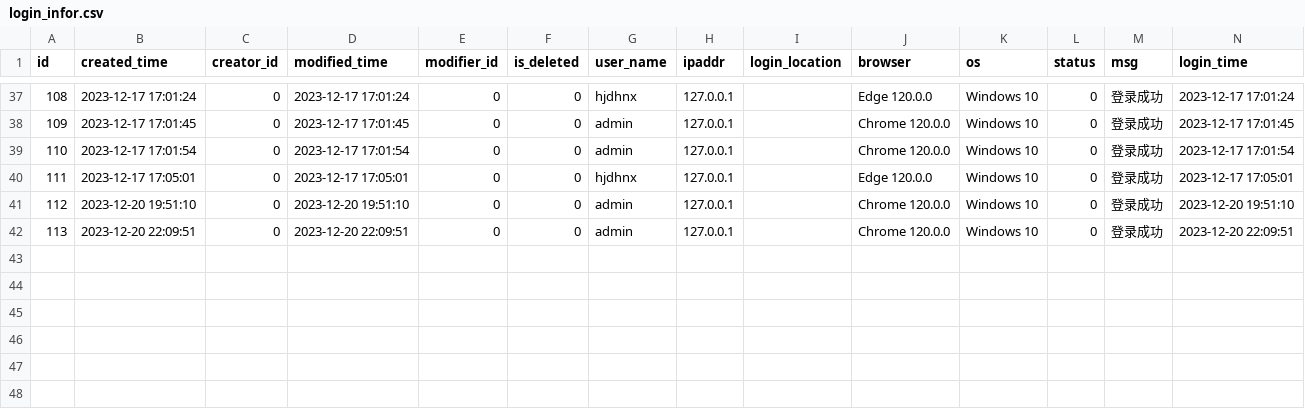
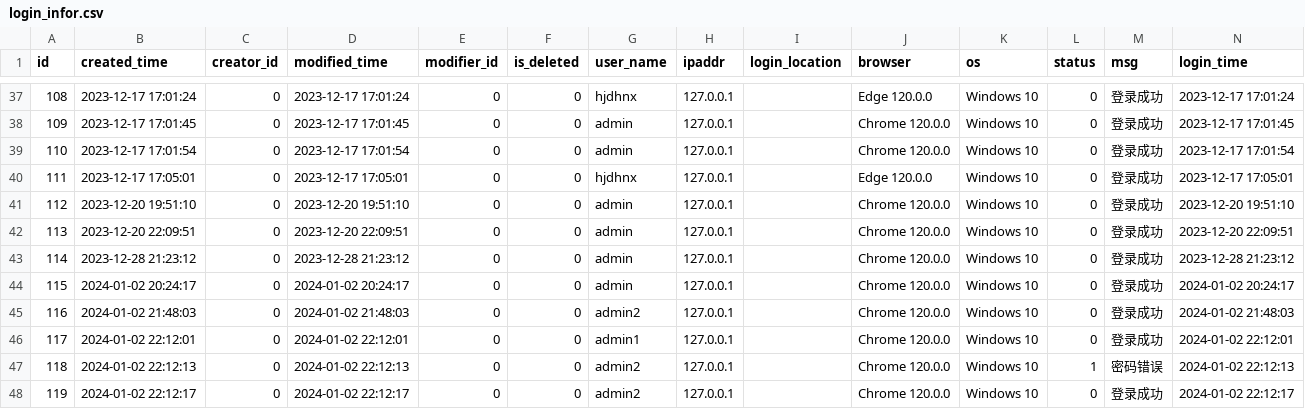
Before and after one commit to meinvtuzai/fastapi_vue, a CSV file: backend/app/db/init_data/login_infor.csv, drawn as a sheet; only a part is shown, gaps mark what is left out; the diff names each change by its address in the sheet, - before the commit and + after, or states it on an @@ line.

```diff
--- a/backend/app/db/init_data/login_infor.csv
+++ b/backend/app/db/init_data/login_infor.csv
+row 43: 114 | 2023-12-28 21:23:12 | 0 | 2023-12-28 21:23:12 | 0 | 0 | admin | 127.0.0.1 |  | Chrome 120.0.0 | Windows 10 | 0 | 登录成功 | 2023-12-28 21:23:12
+row 44: 115 | 2024-01-02 20:24:17 | 0 | 2024-01-02 20:24:17 | 0 | 0 | admin | 127.0.0.1 |  | Chrome 120.0.0 | Windows 10 | 0 | 登录成功 | 2024-01-02 20:24:17
+row 45: 116 | 2024-01-02 21:48:03 | 0 | 2024-01-02 21:48:03 | 0 | 0 | admin2 | 127.0.0.1 |  | Chrome 120.0.0 | Windows 10 | 0 | 登录成功 | 2024-01-02 21:48:03
+row 46: 117 | 2024-01-02 22:12:01 | 0 | 2024-01-02 22:12:01 | 0 | 0 | admin1 | 127.0.0.1 |  | Chrome 120.0.0 | Windows 10 | 0 | 登录成功 | 2024-01-02 22:12:01
+row 47: 118 | 2024-01-02 22:12:13 | 0 | 2024-01-02 22:12:13 | 0 | 0 | admin2 | 127.0.0.1 |  | Chrome 120.0.0 | Windows 10 | 1 | 密码错误 | 2024-01-02 22:12:13
+row 48: 119 | 2024-01-02 22:12:17 | 0 | 2024-01-02 22:12:17 | 0 | 0 | admin2 | 127.0.0.1 |  | Chrome 120.0.0 | Windows 10 | 0 | 登录成功 | 2024-01-02 22:12:17
```
Also changed, not shown: backend/app/db/init_data/config_settings.csv, backend/app/db/init_data/hiker_rule.csv, 13 other files.
